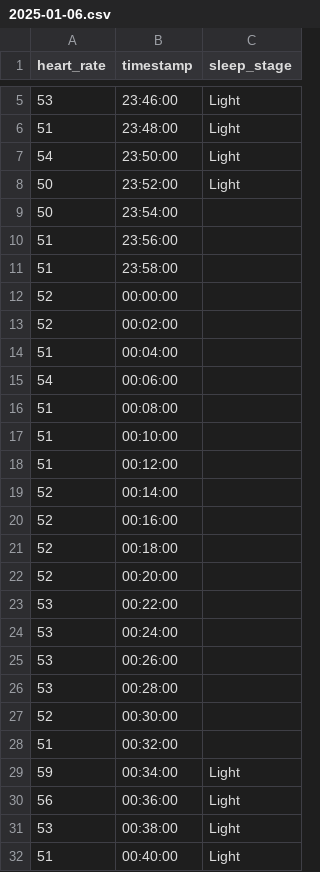
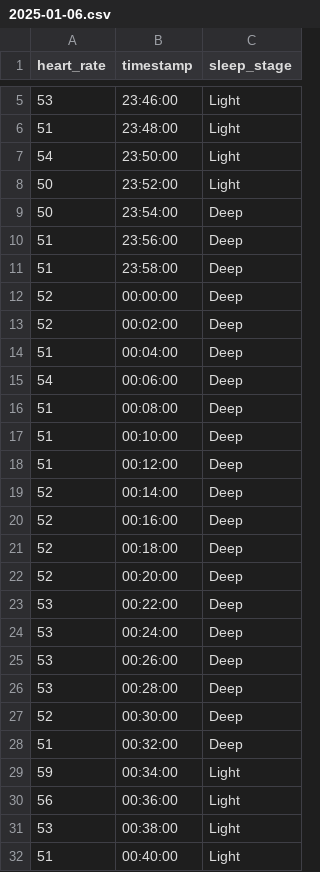
Before and after one commit to valecase4/GarminHealthInsights, a CSV file: data/cleaned/sleep/2025-01-06.csv, drawn as a sheet; only a part is shown, gaps mark what is left out.

```diff
--- a/data/cleaned/sleep/2025-01-06.csv
+++ b/data/cleaned/sleep/2025-01-06.csv
@@ -8,22 +8,22 @@ heart_rate,timestamp,sleep_stage
 50,23:52:00,Light
-50,23:54:00,
-51,23:56:00,
-51,23:58:00,
-52,00:00:00,
-52,00:02:00,
-51,00:04:00,
-54,00:06:00,
-51,00:08:00,
-51,00:10:00,
-51,00:12:00,
-52,00:14:00,
-52,00:16:00,
-52,00:18:00,
-52,00:20:00,
-53,00:22:00,
-53,00:24:00,
-53,00:26:00,
-53,00:28:00,
-52,00:30:00,
-51,00:32:00,
+50,23:54:00,Deep
+51,23:56:00,Deep
+51,23:58:00,Deep
+52,00:00:00,Deep
+52,00:02:00,Deep
+51,00:04:00,Deep
+54,00:06:00,Deep
+51,00:08:00,Deep
+51,00:10:00,Deep
+51,00:12:00,Deep
+52,00:14:00,Deep
+52,00:16:00,Deep
+52,00:18:00,Deep
+52,00:20:00,Deep
+53,00:22:00,Deep
+53,00:24:00,Deep
+53,00:26:00,Deep
+53,00:28:00,Deep
+52,00:30:00,Deep
+51,00:32:00,Deep
 59,00:34:00,Light
```
Also changed, not shown: data/cleaned/sleep/2024-12-26.csv, data/cleaned/sleep/2025-01-02.csv, 3 other files.
